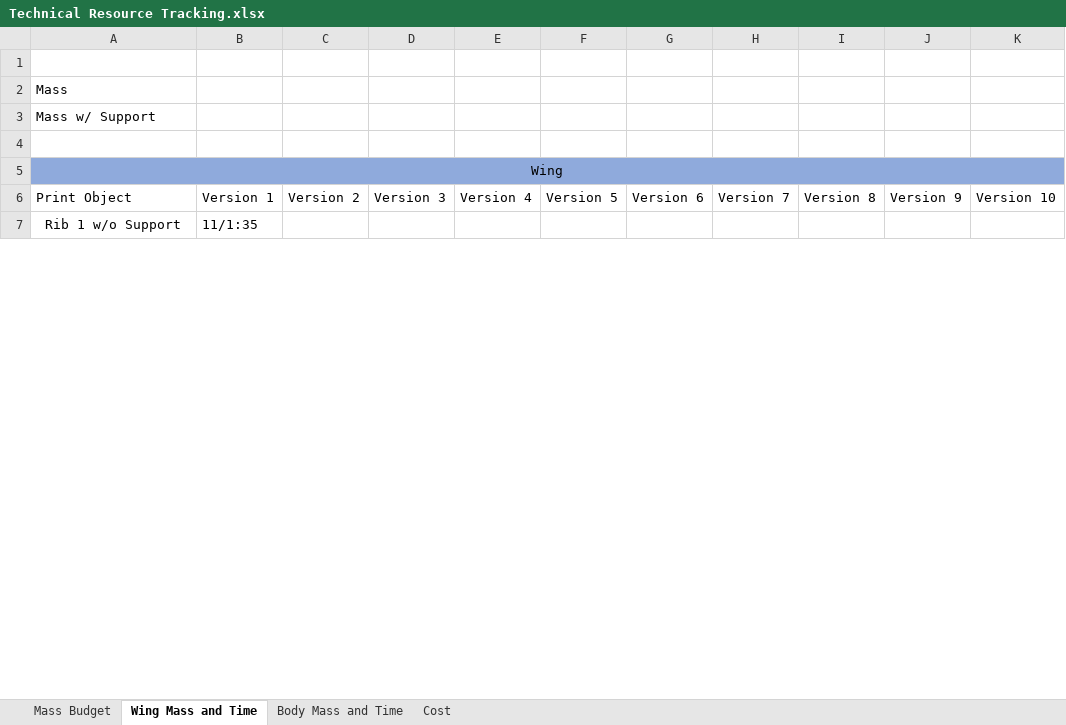
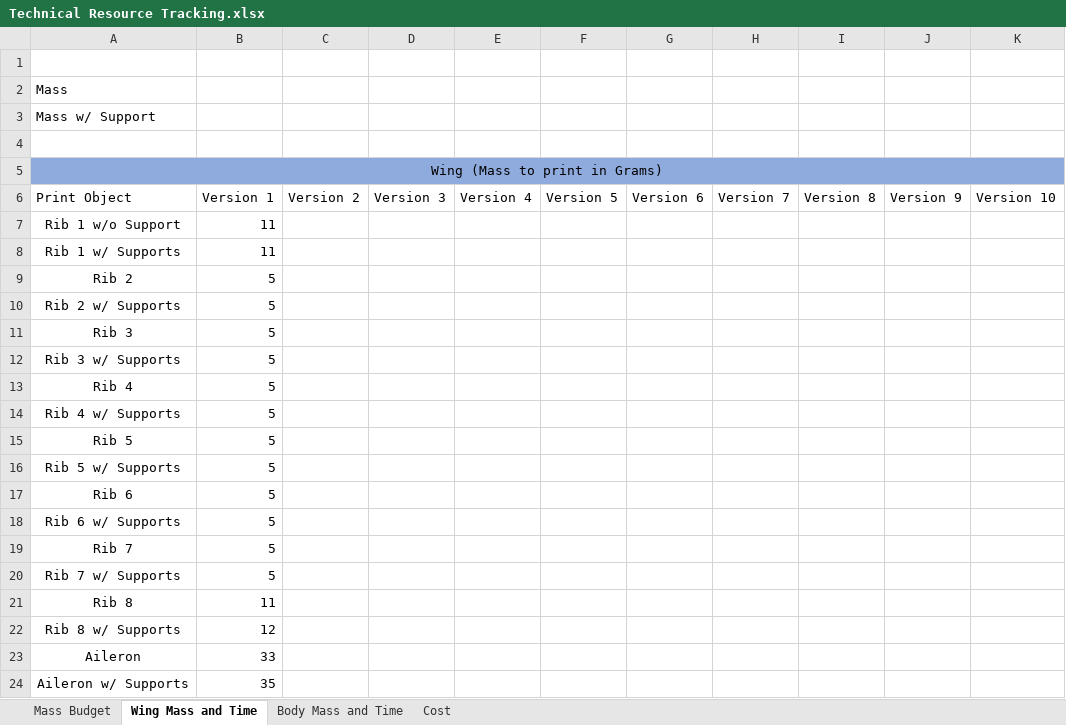
Before and after one commit to Brandonh291/RC-Plane, an Excel workbook: Systems Engineering/Phase B - Preliminary Design and Technology Completition/Technical Resource Tracking.xlsx, sheet Wing Mass and Time, drawn as a sheet; only a part is shown; values as stored, in another font and other column widths than the file's, no borders; table styles not drawn; rows hold the shown columns only; the diff covers the shown part only; the diff names each change by its address in the sheet, - before the commit and + after, or states it on an @@ line.

Commit message:
Update Technical Resource Tracking.xlsx

```diff
--- a/Systems Engineering/Phase B - Preliminary Design and Technology Completition/Technical Resource Tracking.xlsx (sheet Wing Mass and Time)
+++ b/Systems Engineering/Phase B - Preliminary Design and Technology Completition/Technical Resource Tracking.xlsx (sheet Wing Mass and Time)
-A5: Wing
+A5: Wing (Mass to print in Grams)
-B7: 11/1:35
+B7: 11
+row 8: Rib 1 w/ Supports | 11
+row 9: Rib 2 | 5
+row 10: Rib 2 w/ Supports | 5
+row 11: Rib 3 | 5
+row 12: Rib 3 w/ Supports | 5
+row 13: Rib 4 | 5
+row 14: Rib 4 w/ Supports | 5
+row 15: Rib 5 | 5
+row 16: Rib 5 w/ Supports | 5
+row 17: Rib 6 | 5
+row 18: Rib 6 w/ Supports | 5
+row 19: Rib 7 | 5
+row 20: Rib 7 w/ Supports | 5
+row 21: Rib 8 | 11
+row 22: Rib 8 w/ Supports | 12
+row 23: Aileron | 33
+row 24: Aileron w/ Supports | 35
```
Also changed, not shown: 53 added rows, 21 removed rows and 23 edited cells elsewhere in this sheet, sheet Body Mass and Time.
